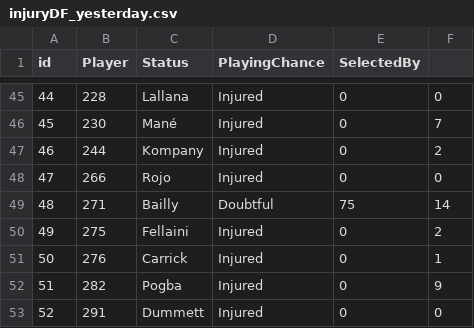
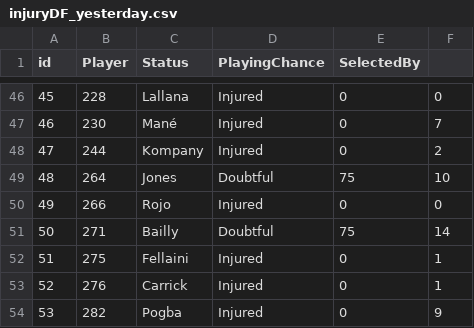
Before and after one commit to gpoudel/FPL-Analytics, a CSV file: fplBoardLive/data/injuryDF_yesterday.csv, drawn as a sheet; only a part is shown, gaps mark what is left out; the shorter side is filled out with more unchanged rows; addresses are those after the commit; the diff covers the shown part only; the diff names each change by its address in the sheet, - before the commit and + after, or states it on an @@ line.

```diff
--- a/fplBoardLive/data/injuryDF_yesterday.csv
+++ b/fplBoardLive/data/injuryDF_yesterday.csv
@@ column A (id) renumbered from row 23 down @@
+row 49: 48 | 264 | Jones | Doubtful | 75 | 10
-F52: 2
+F52: 1
```
Also changed, not shown: 3 added rows, 1 removed row and 3 edited cells elsewhere in this file, fplBoardLive/data/DailyPriceUpdate.csv, 9 other files.
